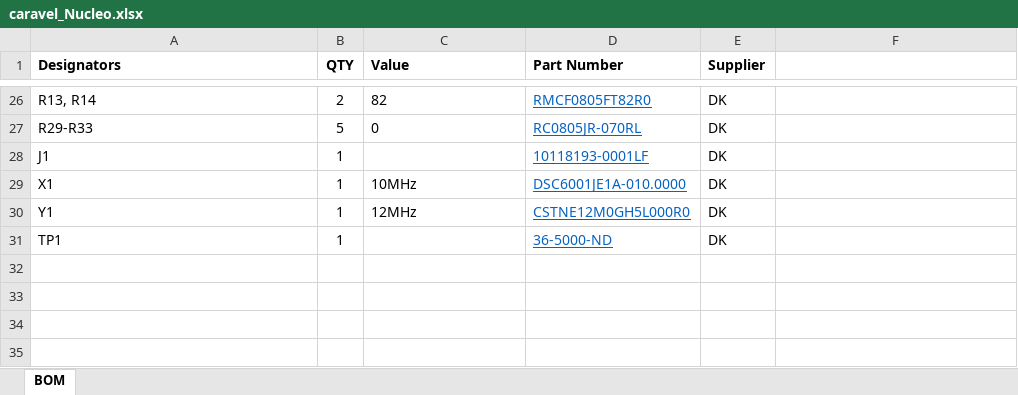
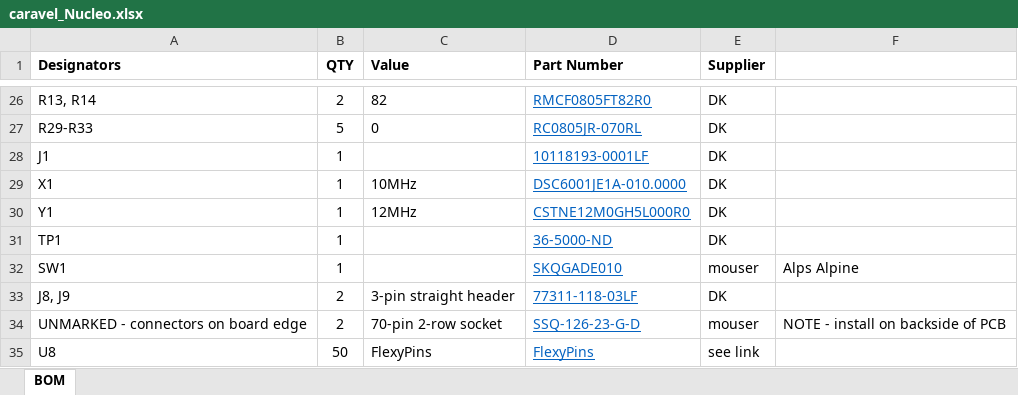
Before and after one commit to efabless/caravel_board, an Excel workbook: hardware/caravel_Nucleo/caravel_Nucleo.xlsx, sheet BOM, drawn as a sheet; only a part is shown, gaps mark what is left out; values as stored, in another font and other column widths than the file's, no borders; the diff names each change by its address in the sheet, - before the commit and + after, or states it on an @@ line.

```diff
--- a/hardware/caravel_Nucleo/caravel_Nucleo.xlsx (sheet BOM)
+++ b/hardware/caravel_Nucleo/caravel_Nucleo.xlsx (sheet BOM)
+row 32: SW1 | 1 |  | SKQGADE010 | mouser | Alps Alpine
+row 33: J8, J9 | 2 | 3-pin straight header | 77311-118-03LF | DK
+row 34: UNMARKED - connectors on board edge | 2 | 70-pin 2-row socket | SSQ-126-23-G-D | mouser | NOTE - install on backside of PCB
+row 35: U8 | 50 | FlexyPins | FlexyPins | see link
```
Also changed, not shown: 16 other files.
